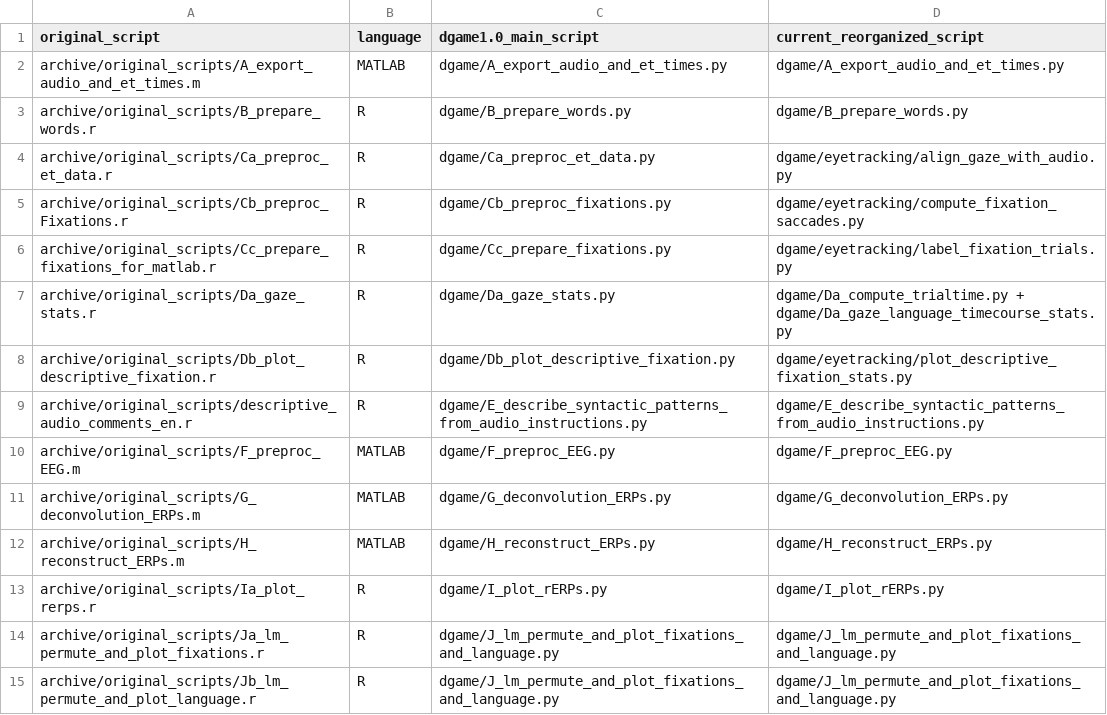
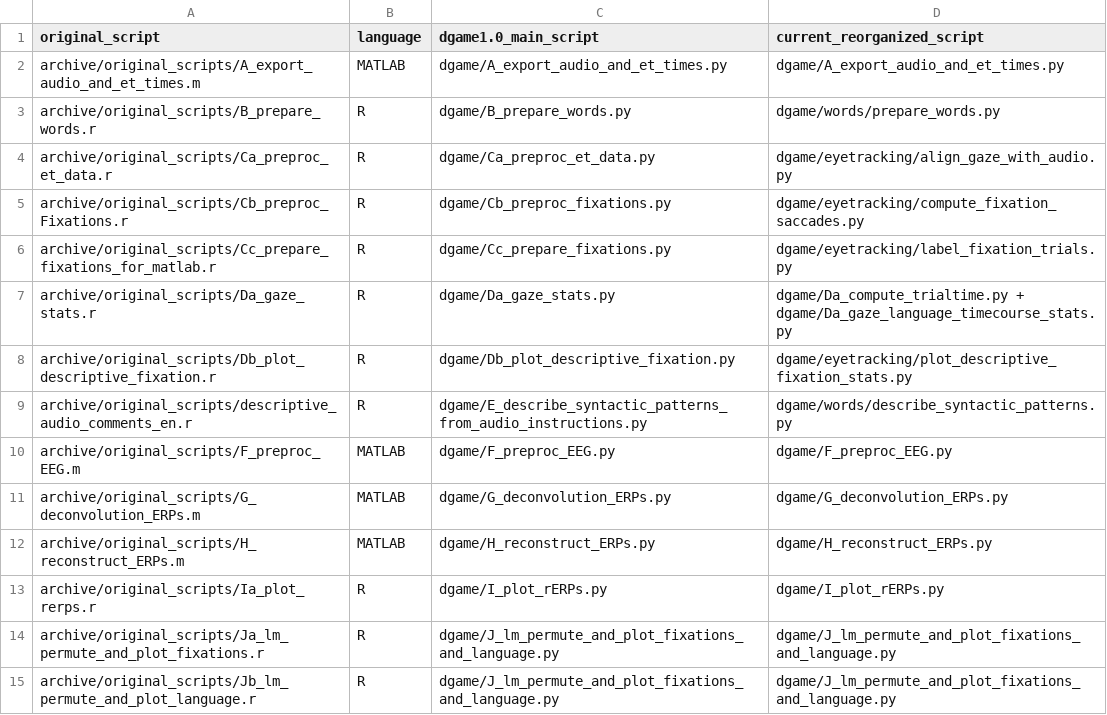
Before and after one commit to XlinCLab/DGAME, a TSV file: archive/script_mapping.tsv, drawn as a sheet.

Commit message:
Refactor steps B and E into dgame.words

```diff
--- a/archive/script_mapping.tsv
+++ b/archive/script_mapping.tsv
@@ -2,3 +2,3 @@ original_script	language	dgame1.0_main_script	current_reorganized_script
 archive/original_scripts/A_export_audio_and_et_times.m	MATLAB	dgame/A_export_audio_and_et_times.py	dgame/A_export_audio_and_et_times.py
-archive/original_scripts/B_prepare_words.r	R	dgame/B_prepare_words.py	dgame/B_prepare_words.py
+archive/original_scripts/B_prepare_words.r	R	dgame/B_prepare_words.py	dgame/words/prepare_words.py
 archive/original_scripts/Ca_preproc_et_data.r	R	dgame/Ca_preproc_et_data.py	dgame/eyetracking/align_gaze_with_audio.py
@@ -8,3 +8,3 @@ archive/original_scripts/Da_gaze_stats.r	R	dgame/Da_gaze_stats.py	dgame/Da_compu
 archive/original_scripts/Db_plot_descriptive_fixation.r	R	dgame/Db_plot_descriptive_fixation.py	dgame/eyetracking/plot_descriptive_fixation_stats.py
-archive/original_scripts/descriptive_audio_comments_en.r	R	dgame/E_describe_syntactic_patterns_from_audio_instructions.py	dgame/E_describe_syntactic_patterns_from_audio_instructions.py
+archive/original_scripts/descriptive_audio_comments_en.r	R	dgame/E_describe_syntactic_patterns_from_audio_instructions.py	dgame/words/describe_syntactic_patterns.py
 archive/original_scripts/F_preproc_EEG.m	MATLAB	dgame/F_preproc_EEG.py	dgame/F_preproc_EEG.py
```
Also changed, not shown: 5 other files.
